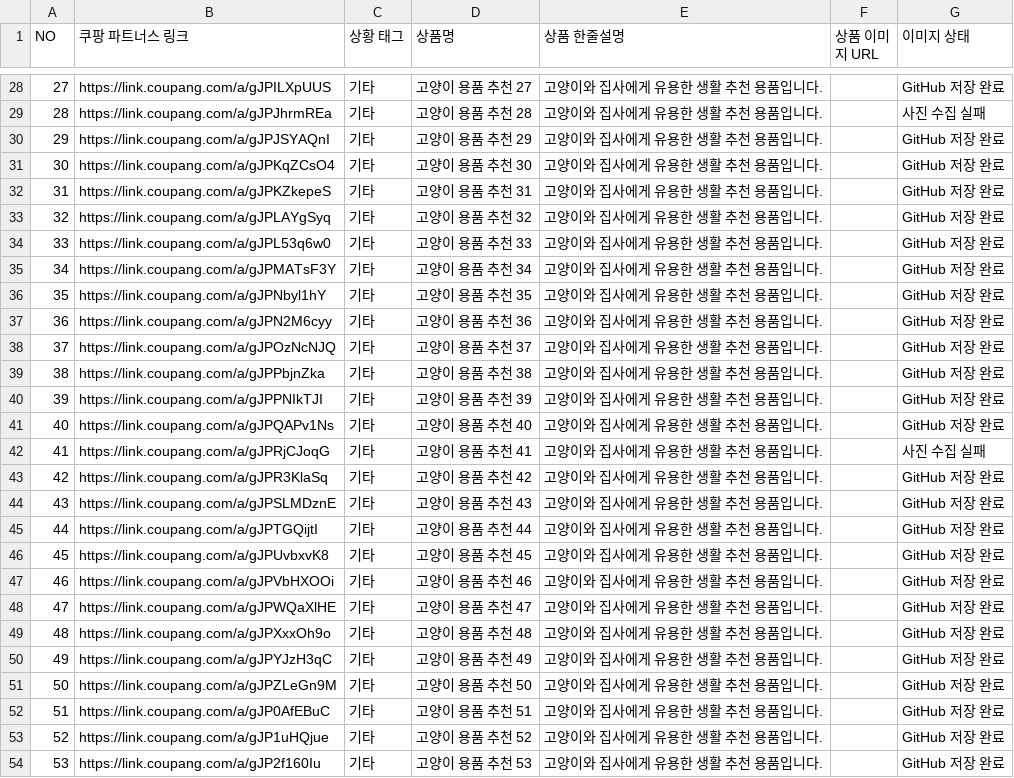
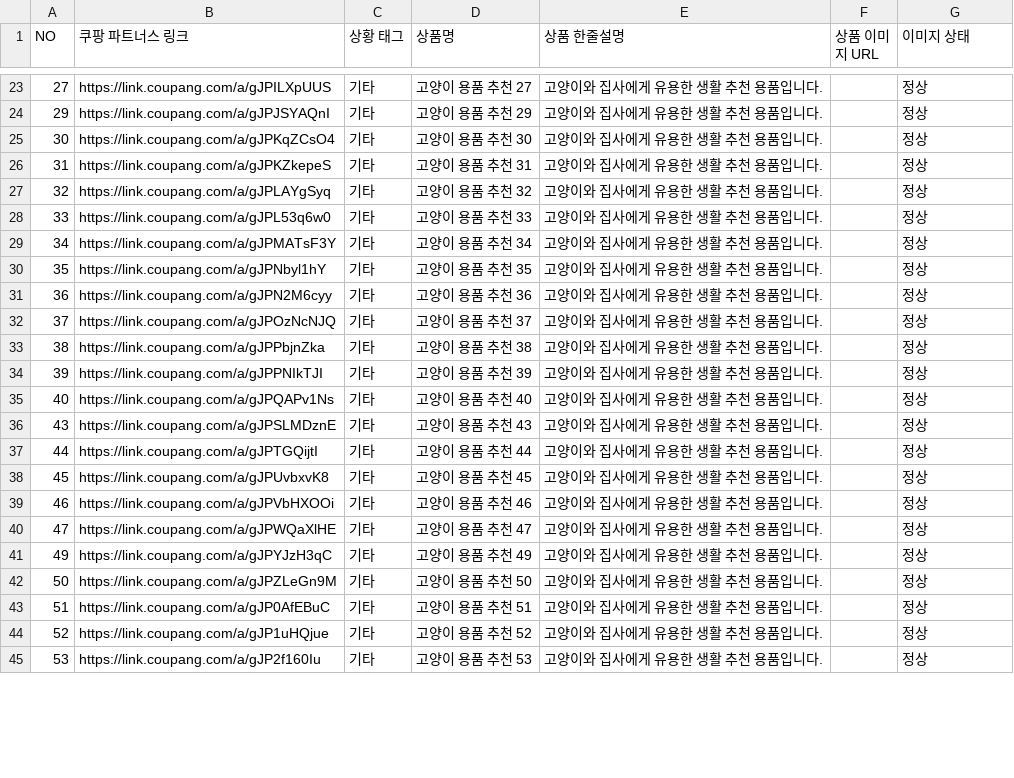
Before and after one commit to eomjinseong-art/B-cat-Cpang, a CSV file: data/sheet-update.csv, drawn as a sheet; only a part is shown, gaps mark what is left out; the diff covers the shown part only.

```diff
--- a/data/sheet-update.csv
+++ b/data/sheet-update.csv
@@ -28,27 +23,23 @@
-"27","https://link.coupang.com/a/gJPILXpUUS","기타","고양이 용품 추천 27","고양이와 집사에게 유용한 생활 추천 용품입니다.","","GitHub 저장 완료"
-"28","https://link.coupang.com/a/gJPJhrmREa","기타","고양이 용품 추천 28","고양이와 집사에게 유용한 생활 추천 용품입니다.","","사진 수집 실패"
-"29","https://link.coupang.com/a/gJPJSYAQnI","기타","고양이 용품 추천 29","고양이와 집사에게 유용한 생활 추천 용품입니다.","","GitHub 저장 완료"
-"30","https://link.coupang.com/a/gJPKqZCsO4","기타","고양이 용품 추천 30","고양이와 집사에게 유용한 생활 추천 용품입니다.","","GitHub 저장 완료"
-"31","https://link.coupang.com/a/gJPKZkepeS","기타","고양이 용품 추천 31","고양이와 집사에게 유용한 생활 추천 용품입니다.","","GitHub 저장 완료"
-"32","https://link.coupang.com/a/gJPLAYgSyq","기타","고양이 용품 추천 32","고양이와 집사에게 유용한 생활 추천 용품입니다.","","GitHub 저장 완료"
-"33","https://link.coupang.com/a/gJPL53q6w0","기타","고양이 용품 추천 33","고양이와 집사에게 유용한 생활 추천 용품입니다.","","GitHub 저장 완료"
-"34","https://link.coupang.com/a/gJPMATsF3Y","기타","고양이 용품 추천 34","고양이와 집사에게 유용한 생활 추천 용품입니다.","","GitHub 저장 완료"
-"35","https://link.coupang.com/a/gJPNbyl1hY","기타","고양이 용품 추천 35","고양이와 집사에게 유용한 생활 추천 용품입니다.","","GitHub 저장 완료"
-"36","https://link.coupang.com/a/gJPN2M6cyy","기타","고양이 용품 추천 36","고양이와 집사에게 유용한 생활 추천 용품입니다.","","GitHub 저장 완료"
-"37","https://link.coupang.com/a/gJPOzNcNJQ","기타","고양이 용품 추천 37","고양이와 집사에게 유용한 생활 추천 용품입니다.","","GitHub 저장 완료"
-"38","https://link.coupang.com/a/gJPPbjnZka","기타","고양이 용품 추천 38","고양이와 집사에게 유용한 생활 추천 용품입니다.","","GitHub 저장 완료"
-"39","https://link.coupang.com/a/gJPPNIkTJI","기타","고양이 용품 추천 39","고양이와 집사에게 유용한 생활 추천 용품입니다.","","GitHub 저장 완료"
-"40","https://link.coupang.com/a/gJPQAPv1Ns","기타","고양이 용품 추천 40","고양이와 집사에게 유용한 생활 추천 용품입니다.","","GitHub 저장 완료"
-"41","https://link.coupang.com/a/gJPRjCJoqG","기타","고양이 용품 추천 41","고양이와 집사에게 유용한 생활 추천 용품입니다.","","사진 수집 실패"
-"42","https://link.coupang.com/a/gJPR3KlaSq","기타","고양이 용품 추천 42","고양이와 집사에게 유용한 생활 추천 용품입니다.","","GitHub 저장 완료"
-"43","https://link.coupang.com/a/gJPSLMDznE","기타","고양이 용품 추천 43","고양이와 집사에게 유용한 생활 추천 용품입니다.","","GitHub 저장 완료"
-"44","https://link.coupang.com/a/gJPTGQijtI","기타","고양이 용품 추천 44","고양이와 집사에게 유용한 생활 추천 용품입니다.","","GitHub 저장 완료"
-"45","https://link.coupang.com/a/gJPUvbxvK8","기타","고양이 용품 추천 45","고양이와 집사에게 유용한 생활 추천 용품입니다.","","GitHub 저장 완료"
-"46","https://link.coupang.com/a/gJPVbHXOOi","기타","고양이 용품 추천 46","고양이와 집사에게 유용한 생활 추천 용품입니다.","","GitHub 저장 완료"
-"47","https://link.coupang.com/a/gJPWQaXlHE","기타","고양이 용품 추천 47","고양이와 집사에게 유용한 생활 추천 용품입니다.","","GitHub 저장 완료"
-"48","https://link.coupang.com/a/gJPXxxOh9o","기타","고양이 용품 추천 48","고양이와 집사에게 유용한 생활 추천 용품입니다.","","GitHub 저장 완료"
-"49","https://link.coupang.com/a/gJPYJzH3qC","기타","고양이 용품 추천 49","고양이와 집사에게 유용한 생활 추천 용품입니다.","","GitHub 저장 완료"
-"50","https://link.coupang.com/a/gJPZLeGn9M","기타","고양이 용품 추천 50","고양이와 집사에게 유용한 생활 추천 용품입니다.","","GitHub 저장 완료"
-"51","https://link.coupang.com/a/gJP0AfEBuC","기타","고양이 용품 추천 51","고양이와 집사에게 유용한 생활 추천 용품입니다.","","GitHub 저장 완료"
-"52","https://link.coupang.com/a/gJP1uHQjue","기타","고양이 용품 추천 52","고양이와 집사에게 유용한 생활 추천 용품입니다.","","GitHub 저장 완료"
-"53","https://link.coupang.com/a/gJP2f160Iu","기타","고양이 용품 추천 53","고양이와 집사에게 유용한 생활 추천 용품입니다.","","GitHub 저장 완료"
+"27","https://link.coupang.com/a/gJPILXpUUS","기타","고양이 용품 추천 27","고양이와 집사에게 유용한 생활 추천 용품입니다.","","정상"
+"29","https://link.coupang.com/a/gJPJSYAQnI","기타","고양이 용품 추천 29","고양이와 집사에게 유용한 생활 추천 용품입니다.","","정상"
+"30","https://link.coupang.com/a/gJPKqZCsO4","기타","고양이 용품 추천 30","고양이와 집사에게 유용한 생활 추천 용품입니다.","","정상"
+"31","https://link.coupang.com/a/gJPKZkepeS","기타","고양이 용품 추천 31","고양이와 집사에게 유용한 생활 추천 용품입니다.","","정상"
+"32","https://link.coupang.com/a/gJPLAYgSyq","기타","고양이 용품 추천 32","고양이와 집사에게 유용한 생활 추천 용품입니다.","","정상"
+"33","https://link.coupang.com/a/gJPL53q6w0","기타","고양이 용품 추천 33","고양이와 집사에게 유용한 생활 추천 용품입니다.","","정상"
+"34","https://link.coupang.com/a/gJPMATsF3Y","기타","고양이 용품 추천 34","고양이와 집사에게 유용한 생활 추천 용품입니다.","","정상"
+"35","https://link.coupang.com/a/gJPNbyl1hY","기타","고양이 용품 추천 35","고양이와 집사에게 유용한 생활 추천 용품입니다.","","정상"
+"36","https://link.coupang.com/a/gJPN2M6cyy","기타","고양이 용품 추천 36","고양이와 집사에게 유용한 생활 추천 용품입니다.","","정상"
+"37","https://link.coupang.com/a/gJPOzNcNJQ","기타","고양이 용품 추천 37","고양이와 집사에게 유용한 생활 추천 용품입니다.","","정상"
+"38","https://link.coupang.com/a/gJPPbjnZka","기타","고양이 용품 추천 38","고양이와 집사에게 유용한 생활 추천 용품입니다.","","정상"
+"39","https://link.coupang.com/a/gJPPNIkTJI","기타","고양이 용품 추천 39","고양이와 집사에게 유용한 생활 추천 용품입니다.","","정상"
+"40","https://link.coupang.com/a/gJPQAPv1Ns","기타","고양이 용품 추천 40","고양이와 집사에게 유용한 생활 추천 용품입니다.","","정상"
+"43","https://link.coupang.com/a/gJPSLMDznE","기타","고양이 용품 추천 43","고양이와 집사에게 유용한 생활 추천 용품입니다.","","정상"
+"44","https://link.coupang.com/a/gJPTGQijtI","기타","고양이 용품 추천 44","고양이와 집사에게 유용한 생활 추천 용품입니다.","","정상"
+"45","https://link.coupang.com/a/gJPUvbxvK8","기타","고양이 용품 추천 45","고양이와 집사에게 유용한 생활 추천 용품입니다.","","정상"
+"46","https://link.coupang.com/a/gJPVbHXOOi","기타","고양이 용품 추천 46","고양이와 집사에게 유용한 생활 추천 용품입니다.","","정상"
+"47","https://link.coupang.com/a/gJPWQaXlHE","기타","고양이 용품 추천 47","고양이와 집사에게 유용한 생활 추천 용품입니다.","","정상"
+"49","https://link.coupang.com/a/gJPYJzH3qC","기타","고양이 용품 추천 49","고양이와 집사에게 유용한 생활 추천 용품입니다.","","정상"
+"50","https://link.coupang.com/a/gJPZLeGn9M","기타","고양이 용품 추천 50","고양이와 집사에게 유용한 생활 추천 용품입니다.","","정상"
+"51","https://link.coupang.com/a/gJP0AfEBuC","기타","고양이 용품 추천 51","고양이와 집사에게 유용한 생활 추천 용품입니다.","","정상"
+"52","https://link.coupang.com/a/gJP1uHQjue","기타","고양이 용품 추천 52","고양이와 집사에게 유용한 생활 추천 용품입니다.","","정상"
+"53","https://link.coupang.com/a/gJP2f160Iu","기타","고양이 용품 추천 53","고양이와 집사에게 유용한 생활 추천 용품입니다.","","정상"
```
Also changed, not shown: 11 removed rows and 86 edited cells elsewhere in this file, 5 other files.
